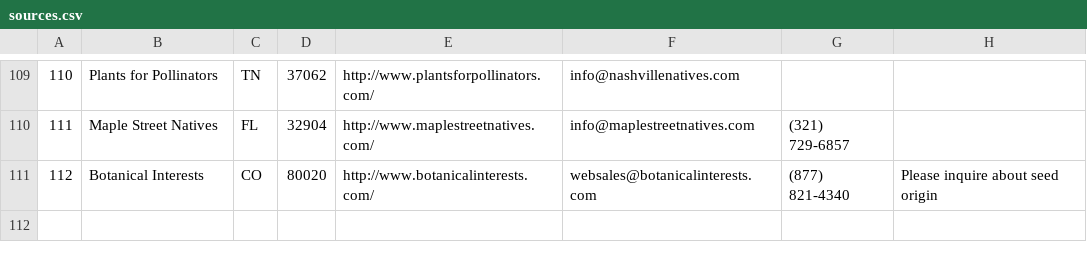
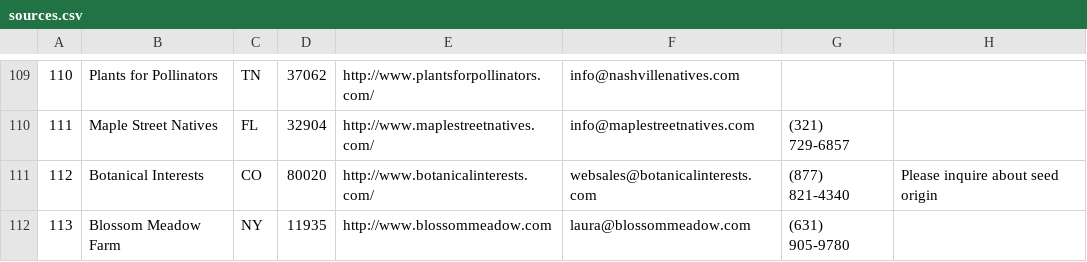
Before and after one commit to haileyxerces/MilkweedTables, a CSV file: sources.csv, drawn as a sheet; only a part is shown, gaps mark what is left out; the diff names each change by its address in the sheet, - before the commit and + after, or states it on an @@ line.

Commit message:
Update sources.csv

```diff
--- a/sources.csv
+++ b/sources.csv
+row 112: 113 | Blossom Meadow Farm | NY | 11935 | http://www.blossommeadow.com | laura@blossommeadow.com | (631) 905-9780
```
